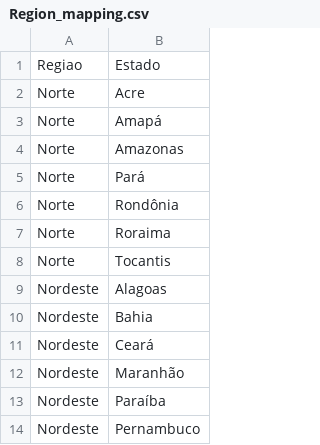
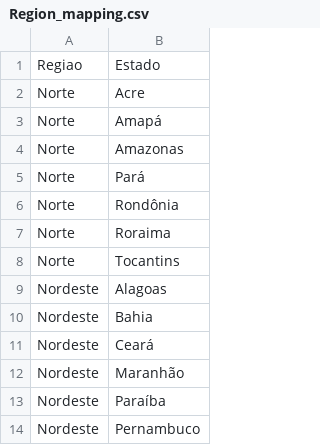
Before and after one commit to mrivanlima/EnemDB, a CSV file: Region_mapping.csv, drawn as a sheet; only a part is shown.

```diff
--- a/Region_mapping.csv
+++ b/Region_mapping.csv
@@ -7,3 +7,3 @@ Norte,Rondônia
 Norte,Roraima
-Norte,Tocantis
+Norte,Tocantins
 Nordeste,Alagoas
```
Also changed, not shown: 9 other files.
